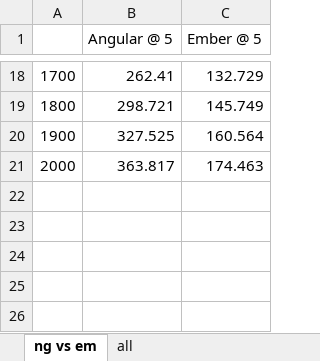
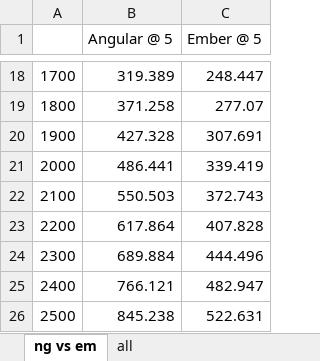
Before and after one commit to new-proimage/insanely-big-tables, an Excel workbook: stats/stats.xlsx, sheet ng vs em, drawn as a sheet; only a part is shown, gaps mark what is left out; values as stored, in another font and other column widths than the file's, no borders; charts and pictures not drawn; the diff covers the shown part only; the diff names each change by its address in the sheet, - before the commit and + after, or states it on an @@ line.

```diff
--- a/stats/stats.xlsx (sheet ng vs em)
+++ b/stats/stats.xlsx (sheet ng vs em)
-B18 (Angular @ 5): 262.41
+B18 (Angular @ 5): 319.389
-C18 (Ember @ 5): 132.729
+C18 (Ember @ 5): 248.447
-B19 (Angular @ 5): 298.721
+B19 (Angular @ 5): 371.258
-C19 (Ember @ 5): 145.749
+C19 (Ember @ 5): 277.07
-B20 (Angular @ 5): 327.525
+B20 (Angular @ 5): 427.328
-C20 (Ember @ 5): 160.564
+C20 (Ember @ 5): 307.691
-B21 (Angular @ 5): 363.817
+B21 (Angular @ 5): 486.441
-C21 (Ember @ 5): 174.463
+C21 (Ember @ 5): 339.419
+row 22: 2100 | 550.503 | 372.743
+row 23: 2200 | 617.864 | 407.828
+row 24: 2300 | 689.884 | 444.496
+row 25: 2400 | 766.121 | 482.947
+row 26: 2500 | 845.238 | 522.631
```
Also changed, not shown: 32 edited cells elsewhere in this sheet, sheet all, charts or pictures, 11 other files.
